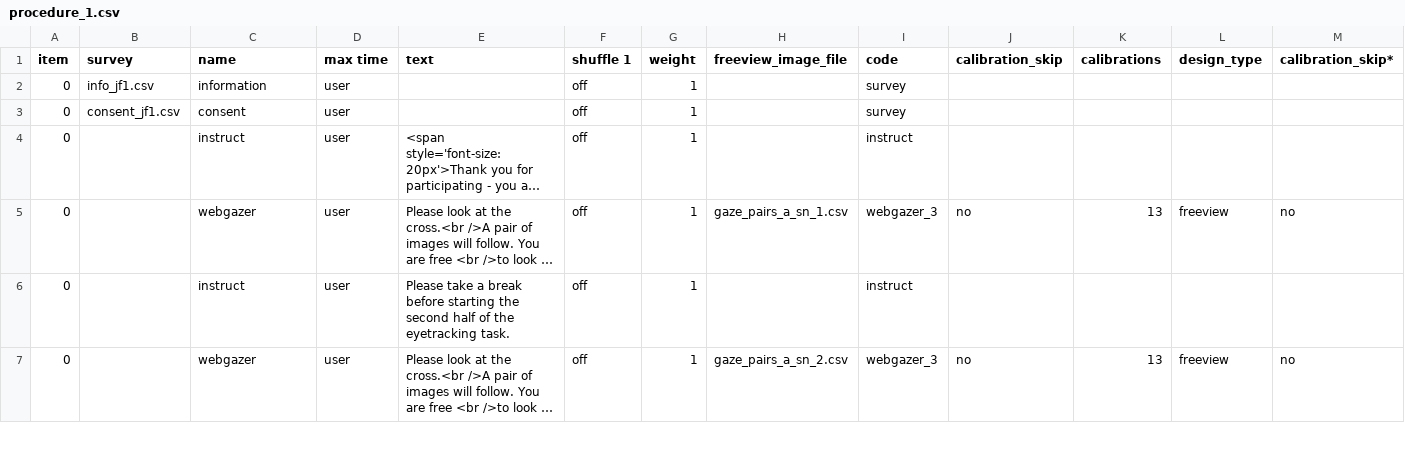
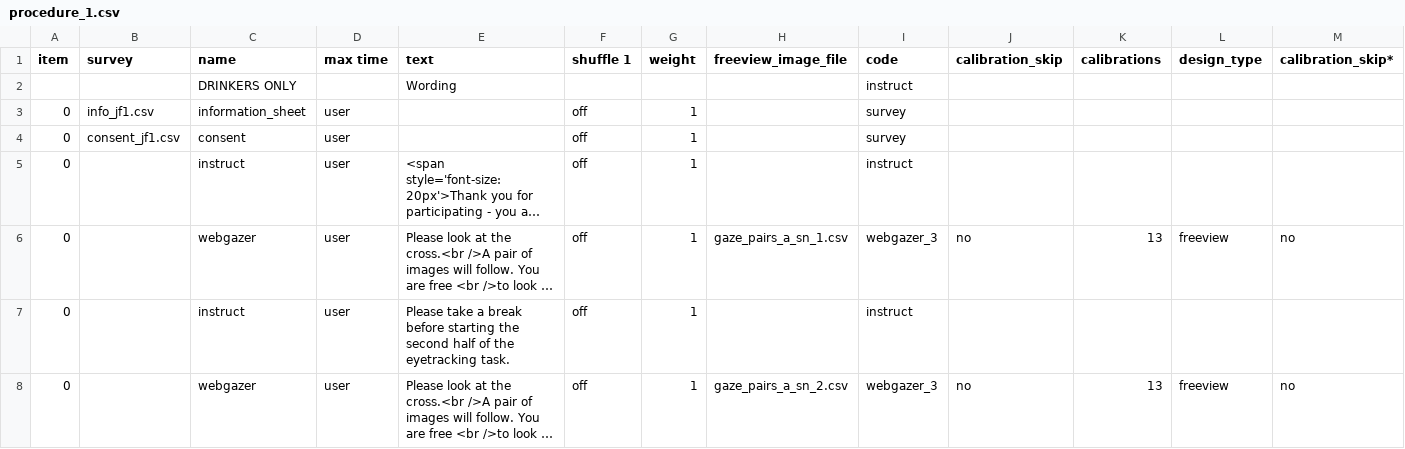
Before and after one commit to jmcrscollab/msc-project, a CSV file: User/Projects/gaze_1/procedure_1.csv, drawn as a sheet; only a part is shown; long unchanged cells end in …; addresses are those after the commit; rows hold the shown columns only; the diff names each change by its address in the sheet, - before the commit and + after, or states it on an @@ line.

```diff
--- a/User/Projects/gaze_1/procedure_1.csv
+++ b/User/Projects/gaze_1/procedure_1.csv
+row 2:  |  | DRINKERS ONLY |  | Wording |  |  |  | instruct
-C3 (name): information
+C3 (name): information_sheet
```
Also changed, not shown: User/Projects/gaze_1/procedure_1_reversed.csv, User/Surveys/borcsok_ethics.csv, 4 other files.
